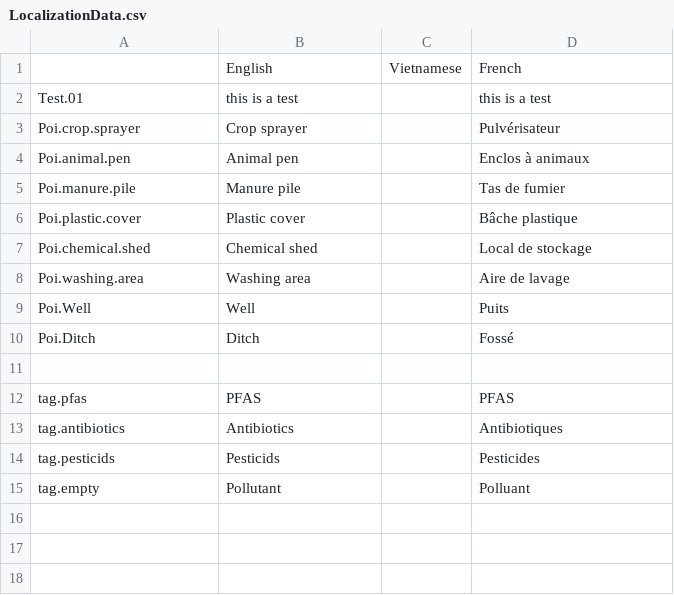
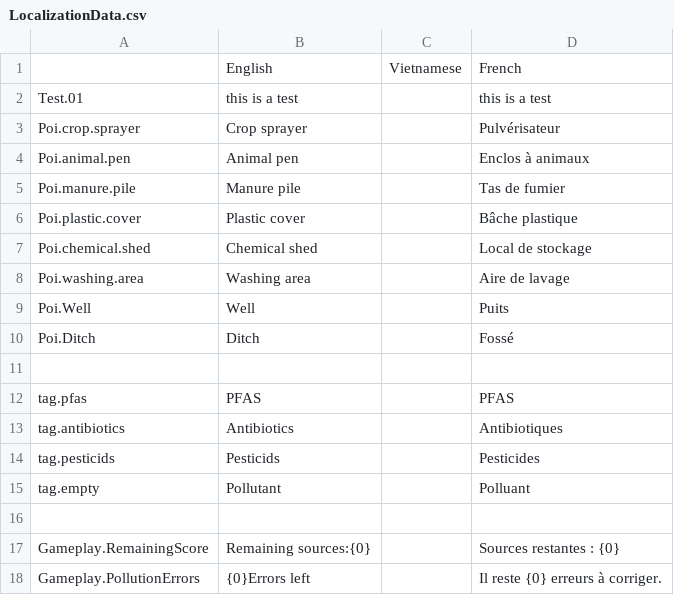
Before and after one commit to ACROSS-Lab/EVEIL.Plus, a CSV file: Assets/Resources/Localization/LocalizationData.csv, drawn as a sheet.

```diff
--- a/Assets/Resources/Localization/LocalizationData.csv
+++ b/Assets/Resources/Localization/LocalizationData.csv
@@ -15 +15,4 @@ tag.pesticids,Pesticids,,Pesticides
 tag.empty,Pollutant,,Polluant
+,,,
+Gameplay.RemainingScore,Remaining sources:{0} ,,Sources restantes : {0}
+Gameplay.PollutionErrors,{0}Errors left,,Il reste {0} erreurs à corriger.
```
Also changed, not shown: 15 other files.
